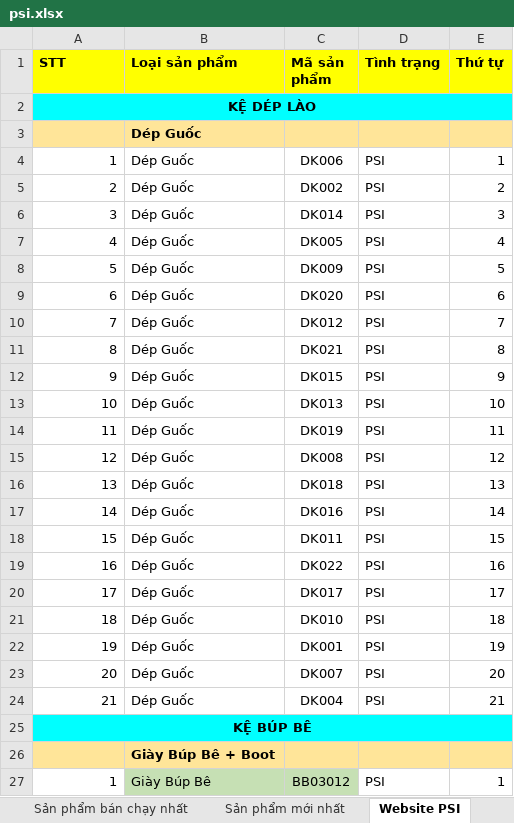
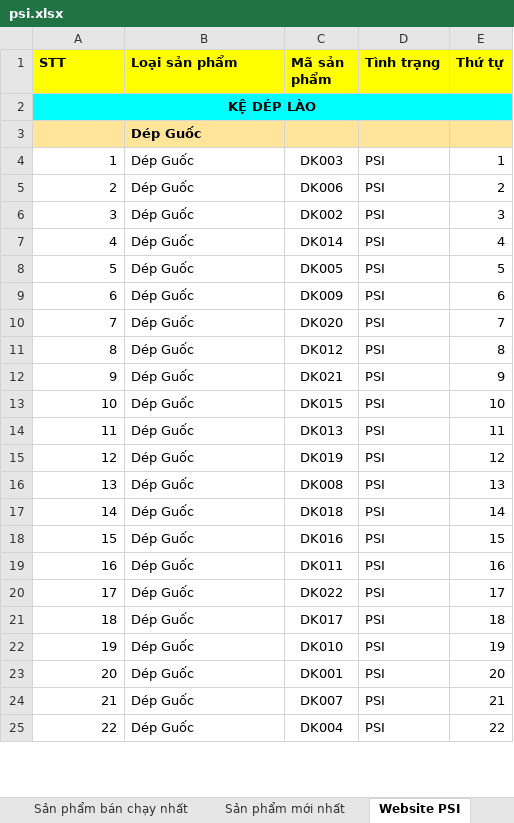
Before and after one commit to toanngojuno/automation, an Excel workbook: src/psi/file/psi.xlsx, sheet Website PSI, drawn as a sheet; only a part is shown; values as stored, in another font and other column widths than the file's, no borders; charts and pictures not drawn; removed rows and columns are numbered as before the commit, all else as after; the diff covers the shown part only; the diff names each change by its address in the sheet, - before the commit and + after, or states it on an @@ line.

```diff
--- a/src/psi/file/psi.xlsx (sheet Website PSI)
+++ b/src/psi/file/psi.xlsx (sheet Website PSI)
-C4 (Mã sản phẩm): DK006
+C4 (Mã sản phẩm): DK003
-C5 (Mã sản phẩm): DK002
+C5 (Mã sản phẩm): DK006
-C6 (Mã sản phẩm): DK014
+C6 (Mã sản phẩm): DK002
-C7 (Mã sản phẩm): DK005
+C7 (Mã sản phẩm): DK014
-C8 (Mã sản phẩm): DK009
+C8 (Mã sản phẩm): DK005
-C9 (Mã sản phẩm): DK020
+C9 (Mã sản phẩm): DK009
-C10 (Mã sản phẩm): DK012
+C10 (Mã sản phẩm): DK020
-C11 (Mã sản phẩm): DK021
+C11 (Mã sản phẩm): DK012
-C12 (Mã sản phẩm): DK015
+C12 (Mã sản phẩm): DK021
-C13 (Mã sản phẩm): DK013
+C13 (Mã sản phẩm): DK015
-C14 (Mã sản phẩm): DK019
+C14 (Mã sản phẩm): DK013
-C15 (Mã sản phẩm): DK008
+C15 (Mã sản phẩm): DK019
-C16 (Mã sản phẩm): DK018
+C16 (Mã sản phẩm): DK008
-C17 (Mã sản phẩm): DK016
+C17 (Mã sản phẩm): DK018
-C18 (Mã sản phẩm): DK011
+C18 (Mã sản phẩm): DK016
-C19 (Mã sản phẩm): DK022
+C19 (Mã sản phẩm): DK011
-C20 (Mã sản phẩm): DK017
+C20 (Mã sản phẩm): DK022
-C21 (Mã sản phẩm): DK010
+C21 (Mã sản phẩm): DK017
-C22 (Mã sản phẩm): DK001
+C22 (Mã sản phẩm): DK010
-C23 (Mã sản phẩm): DK007
+C23 (Mã sản phẩm): DK001
-C24 (Mã sản phẩm): DK004
+C24 (Mã sản phẩm): DK007
@@ column A (STT) renumbered between rows 25 and 220 @@
@@ A25 fill: #00FFFF → none, bold: on → off, alignment: center → right @@
-A25:E25 merged
-B25 (Loại sản phẩm): (empty)
+B25 (Loại sản phẩm): Dép Guốc
-C25 (Mã sản phẩm): (empty)
+C25 (Mã sản phẩm): DK004
-D25 (Tình trạng): (empty)
+D25 (Tình trạng): PSI
-E25 (Thứ tự): (empty)
+E25 (Thứ tự): 22
-row 26:  | Giày Búp Bê + Boot
-row 27: 1 | Giày Búp Bê | BB03012 | PSI | 1
```
Also changed, not shown: 45 added rows, 38 removed rows, 147 edited cells, cell formats and merged cells elsewhere in this sheet, sheet Website Juno, sheet Sản phẩm mới nhất, sheet Banner web + A5, sheet Sản phẩm bán chạy nhất, 13 other files.
